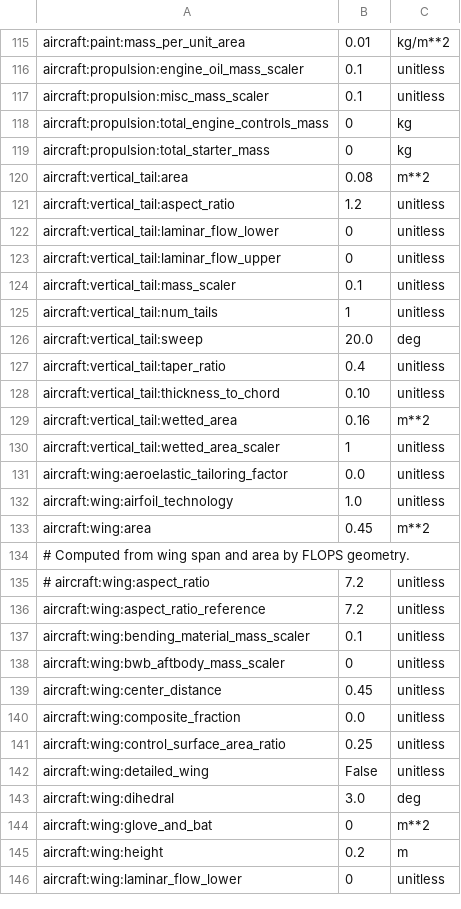
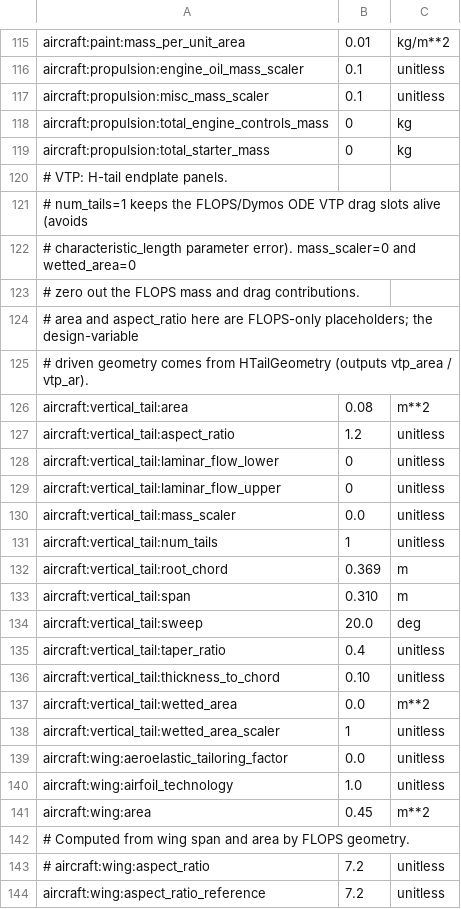
Before and after one commit to AkosDeb/Aviary, a CSV file: aviary/models/aircraft/horizontal_small_uav/horizontal_small_uav.csv, drawn as a sheet; only a part is shown, gaps mark what is left out; the shorter side is filled out with more unchanged rows.

Commit message:
New Lift, Nz, Builder and optimization script run
Impleneted new Endplate effected lift cruve slope
Implemented Nz load factor
Implemented build function for new aero modules
Implemented new script to start the optimization with new constraints, design variables

```diff
--- a/aviary/models/aircraft/horizontal_small_uav/horizontal_small_uav.csv
+++ b/aviary/models/aircraft/horizontal_small_uav/horizontal_small_uav.csv
@@ -119,2 +119,8 @@ aircraft:propulsion:total_engine_controls_mass,0,kg
 aircraft:propulsion:total_starter_mass,0,kg
+# VTP: H-tail endplate panels.
+# num_tails=1 keeps the FLOPS/Dymos ODE VTP drag slots alive (avoids
+# characteristic_length parameter error). mass_scaler=0 and wetted_area=0
+# zero out the FLOPS mass and drag contributions.
+# area and aspect_ratio here are FLOPS-only placeholders; the design-variable
+# driven geometry comes from HTailGeometry (outputs vtp_area / vtp_ar).
 aircraft:vertical_tail:area,0.08,m**2
@@ -123,4 +129,6 @@ aircraft:vertical_tail:laminar_flow_lower,0,unitless
 aircraft:vertical_tail:laminar_flow_upper,0,unitless
-aircraft:vertical_tail:mass_scaler,0.1,unitless
+aircraft:vertical_tail:mass_scaler,0.0,unitless
 aircraft:vertical_tail:num_tails,1,unitless
+aircraft:vertical_tail:root_chord,0.369,m
+aircraft:vertical_tail:span,0.310,m
 aircraft:vertical_tail:sweep,20.0,deg
@@ -128,3 +136,3 @@ aircraft:vertical_tail:taper_ratio,0.4,unitless
 aircraft:vertical_tail:thickness_to_chord,0.10,unitless
-aircraft:vertical_tail:wetted_area,0.16,m**2
+aircraft:vertical_tail:wetted_area,0.0,m**2
 aircraft:vertical_tail:wetted_area_scaler,1,unitless
```
Also changed, not shown: 12 other files.
